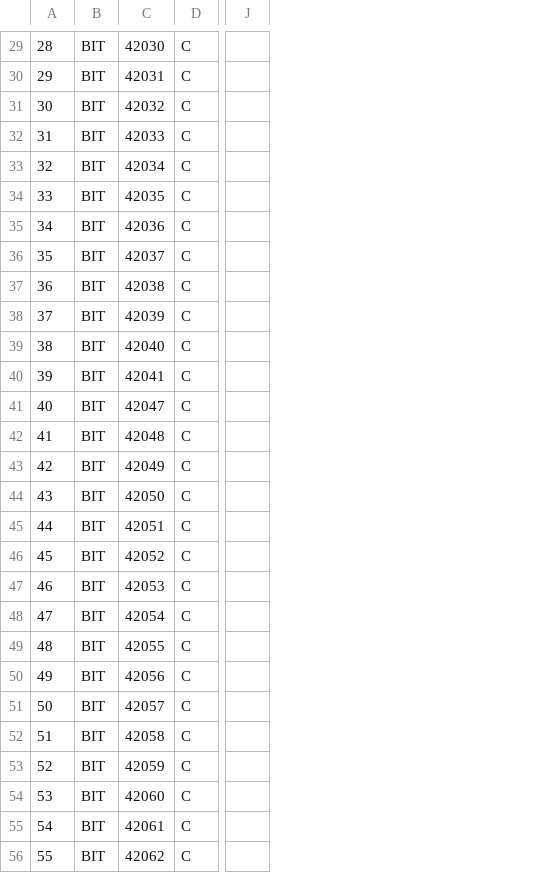
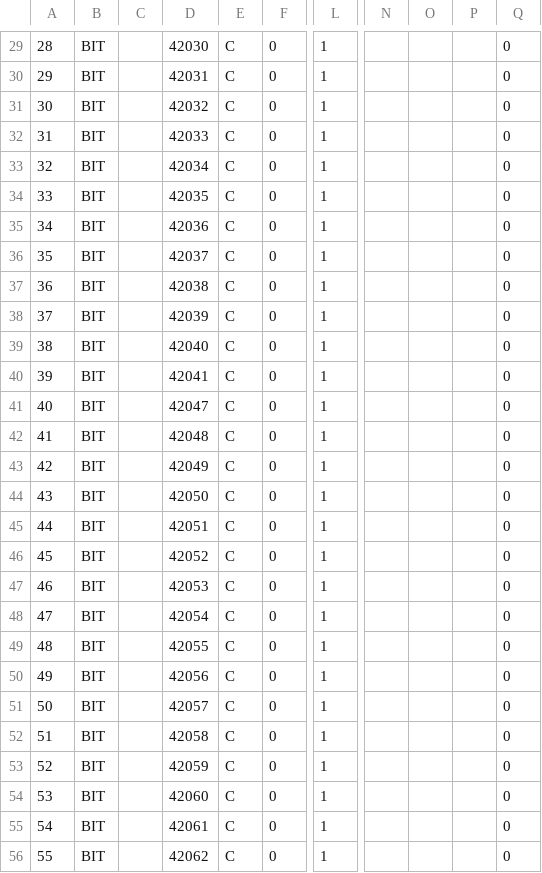
Before and after one commit to cgranj01/JavaMod, a CSV file: variables.csv, drawn as a sheet; only a part is shown, gaps mark what is left out; addresses are those after the commit; the diff covers the shown part only; the diff names each change by its address in the sheet, - before the commit and + after, or states it on an @@ line.

```diff
--- a/variables.csv
+++ b/variables.csv
+column C, empty
+column F, rows 29-56: all 0
+column N, empty
+column O, empty
+column P, empty
+column Q, rows 29-56: all 0
-L29:L56: (empty)
+L29:L56: 1
```
Also changed, not shown: 1 added row, 1 removed row and 81 edited cells elsewhere in this file, 18 other files.
